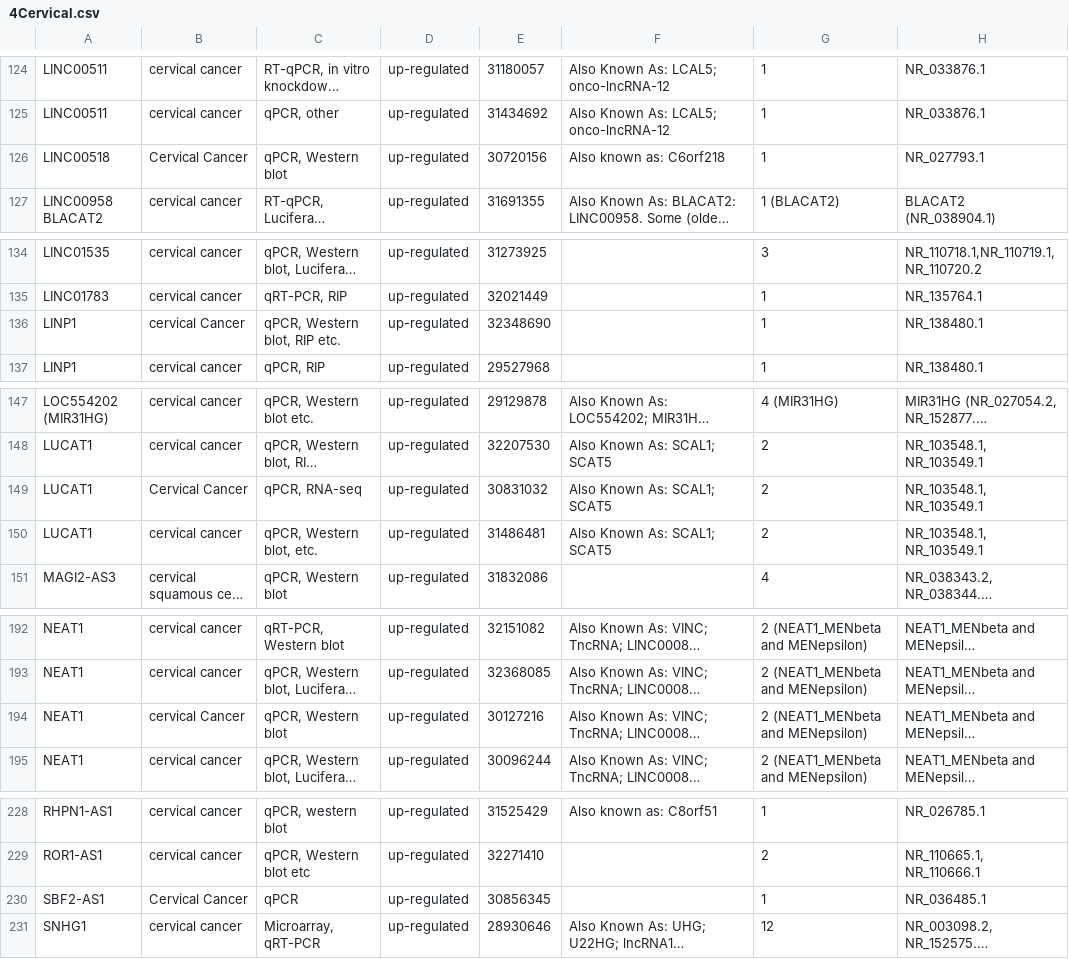
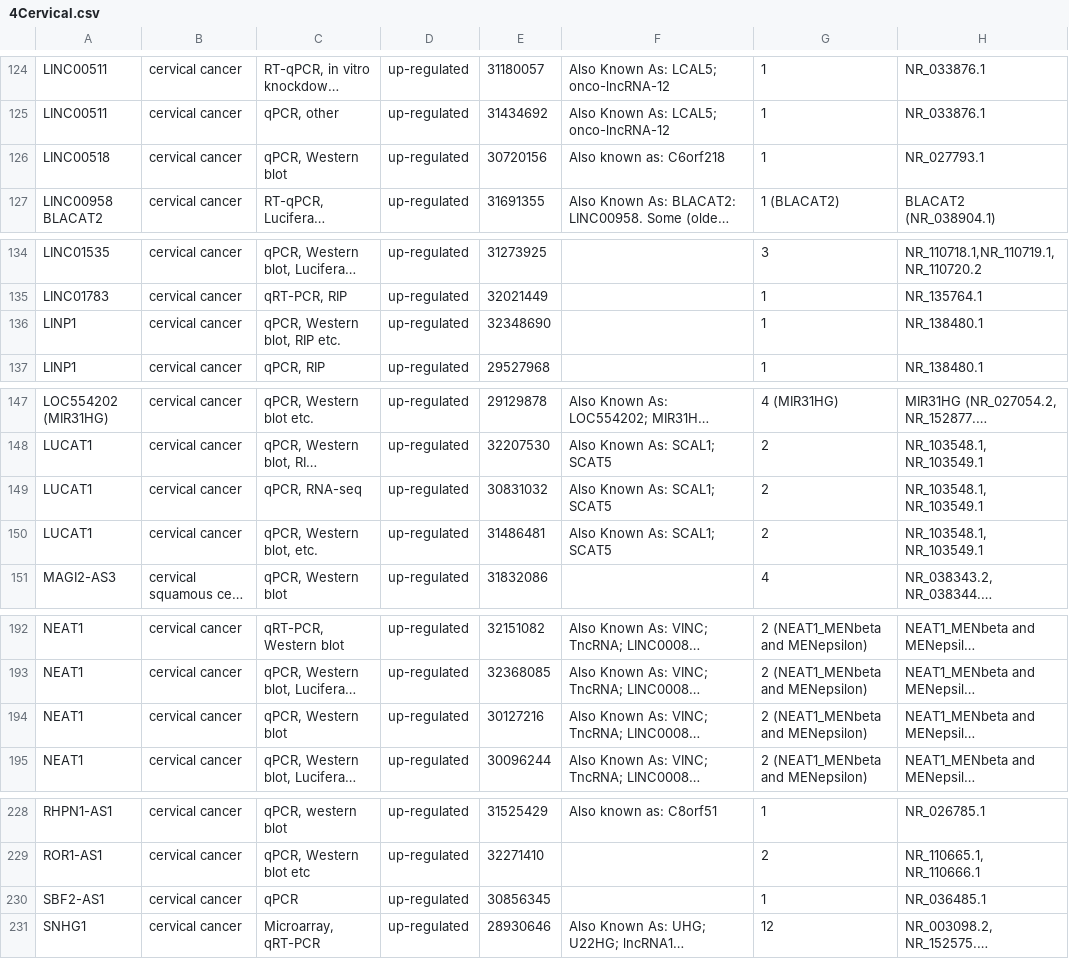
Before and after one commit to varunjain3/BioProject, a CSV file: data/lnc2rna_filled_data/4Cervical.csv, drawn as a sheet; only a part is shown, gaps mark what is left out; long unchanged cells end in …; the diff covers the shown part only; the diff names each change by its address in the sheet, - before the commit and + after, or states it on an @@ line.

```diff
--- a/data/lnc2rna_filled_data/4Cervical.csv
+++ b/data/lnc2rna_filled_data/4Cervical.csv
-B126: Cervical Cancer
+B126: cervical cancer
-B136: cervical Cancer
+B136: cervical cancer
-B149: Cervical Cancer
+B149: cervical cancer
-B194: cervical Cancer
+B194: cervical cancer
-B230: Cervical Cancer
+B230: cervical cancer
```
Also changed, not shown: 12 edited cells elsewhere in this file, data/lnc2rna_filled_data/7Lung.csv, data/lnc2rna_filled_data/8Liver.csv, 1 other file.
